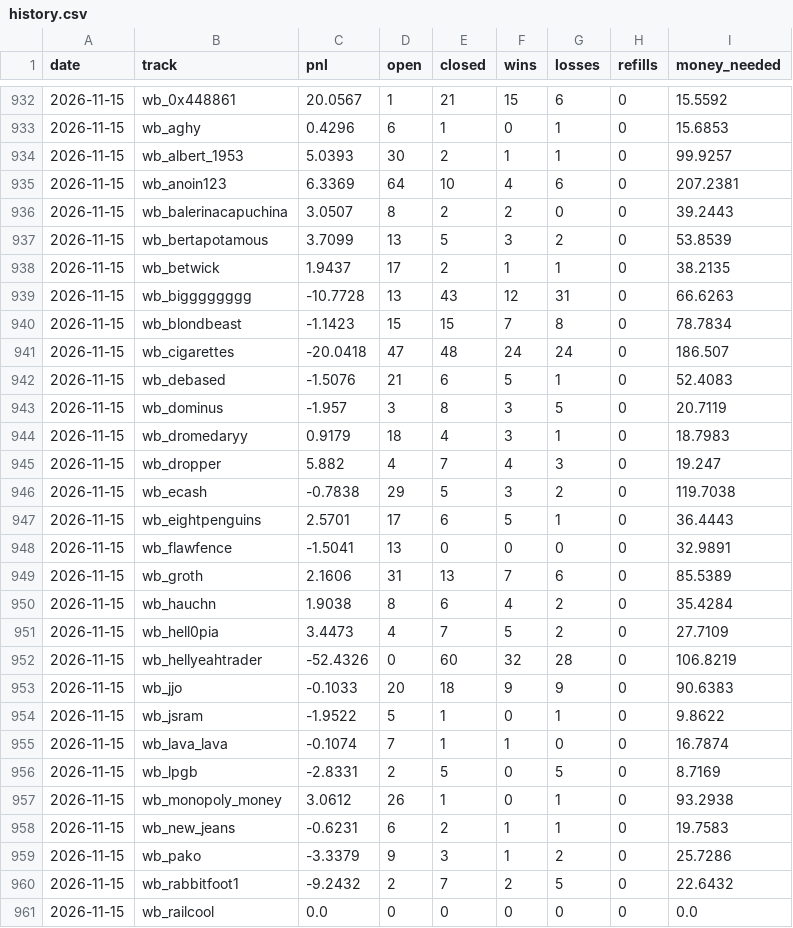
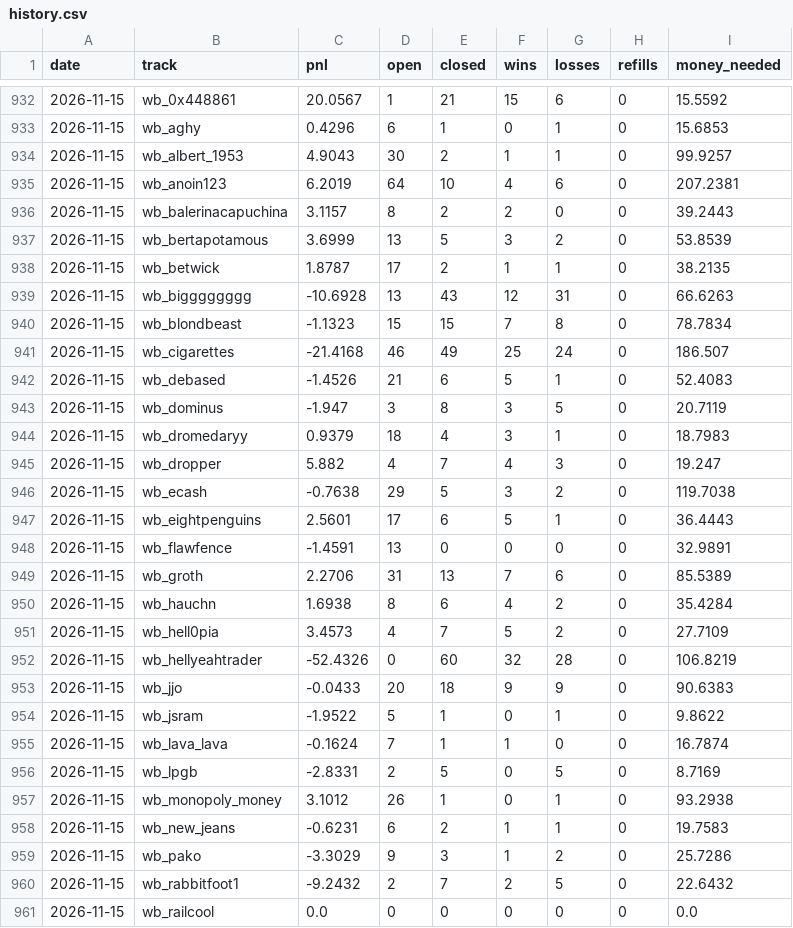
Before and after one commit to palsk1/poly-paper-bot, a CSV file: state/history.csv, drawn as a sheet; only a part is shown, gaps mark what is left out; the diff covers the shown part only.

```diff
--- a/state/history.csv
+++ b/state/history.csv
@@ -933,28 +933,28 @@ date,track,pnl,open,closed,wins,losses,refills,money_needed
 2026-11-15,wb_aghy,0.4296,6,1,0,1,0,15.6853
-2026-11-15,wb_albert_1953,5.0393,30,2,1,1,0,99.9257
-2026-11-15,wb_anoin123,6.3369,64,10,4,6,0,207.2381
-2026-11-15,wb_balerinacapuchina,3.0507,8,2,2,0,0,39.2443
-2026-11-15,wb_bertapotamous,3.7099,13,5,3,2,0,53.8539
-2026-11-15,wb_betwick,1.9437,17,2,1,1,0,38.2135
-2026-11-15,wb_bigggggggg,-10.7728,13,43,12,31,0,66.6263
-2026-11-15,wb_blondbeast,-1.1423,15,15,7,8,0,78.7834
-2026-11-15,wb_cigarettes,-20.0418,47,48,24,24,0,186.507
-2026-11-15,wb_debased,-1.5076,21,6,5,1,0,52.4083
-2026-11-15,wb_dominus,-1.957,3,8,3,5,0,20.7119
-2026-11-15,wb_dromedaryy,0.9179,18,4,3,1,0,18.7983
+2026-11-15,wb_albert_1953,4.9043,30,2,1,1,0,99.9257
+2026-11-15,wb_anoin123,6.2019,64,10,4,6,0,207.2381
+2026-11-15,wb_balerinacapuchina,3.1157,8,2,2,0,0,39.2443
+2026-11-15,wb_bertapotamous,3.6999,13,5,3,2,0,53.8539
+2026-11-15,wb_betwick,1.8787,17,2,1,1,0,38.2135
+2026-11-15,wb_bigggggggg,-10.6928,13,43,12,31,0,66.6263
+2026-11-15,wb_blondbeast,-1.1323,15,15,7,8,0,78.7834
+2026-11-15,wb_cigarettes,-21.4168,46,49,25,24,0,186.507
+2026-11-15,wb_debased,-1.4526,21,6,5,1,0,52.4083
+2026-11-15,wb_dominus,-1.947,3,8,3,5,0,20.7119
+2026-11-15,wb_dromedaryy,0.9379,18,4,3,1,0,18.7983
 2026-11-15,wb_dropper,5.882,4,7,4,3,0,19.247
-2026-11-15,wb_ecash,-0.7838,29,5,3,2,0,119.7038
-2026-11-15,wb_eightpenguins,2.5701,17,6,5,1,0,36.4443
-2026-11-15,wb_flawfence,-1.5041,13,0,0,0,0,32.9891
-2026-11-15,wb_groth,2.1606,31,13,7,6,0,85.5389
-2026-11-15,wb_hauchn,1.9038,8,6,4,2,0,35.4284
-2026-11-15,wb_hell0pia,3.4473,4,7,5,2,0,27.7109
+2026-11-15,wb_ecash,-0.7638,29,5,3,2,0,119.7038
+2026-11-15,wb_eightpenguins,2.5601,17,6,5,1,0,36.4443
+2026-11-15,wb_flawfence,-1.4591,13,0,0,0,0,32.9891
+2026-11-15,wb_groth,2.2706,31,13,7,6,0,85.5389
+2026-11-15,wb_hauchn,1.6938,8,6,4,2,0,35.4284
+2026-11-15,wb_hell0pia,3.4573,4,7,5,2,0,27.7109
 2026-11-15,wb_hellyeahtrader,-52.4326,0,60,32,28,0,106.8219
-2026-11-15,wb_jjo,-0.1033,20,18,9,9,0,90.6383
+2026-11-15,wb_jjo,-0.0433,20,18,9,9,0,90.6383
 2026-11-15,wb_jsram,-1.9522,5,1,0,1,0,9.8622
-2026-11-15,wb_lava_lava,-0.1074,7,1,1,0,0,16.7874
+2026-11-15,wb_lava_lava,-0.1624,7,1,1,0,0,16.7874
 2026-11-15,wb_lpgb,-2.8331,2,5,0,5,0,8.7169
-2026-11-15,wb_monopoly_money,3.0612,26,1,0,1,0,93.2938
+2026-11-15,wb_monopoly_money,3.1012,26,1,0,1,0,93.2938
 2026-11-15,wb_new_jeans,-0.6231,6,2,1,1,0,19.7583
-2026-11-15,wb_pako,-3.3379,9,3,1,2,0,25.7286
+2026-11-15,wb_pako,-3.3029,9,3,1,2,0,25.7286
 2026-11-15,wb_rabbitfoot1,-9.2432,2,7,2,5,0,22.6432
```
Also changed, not shown: 74 edited cells elsewhere in this file, 8 other files.
